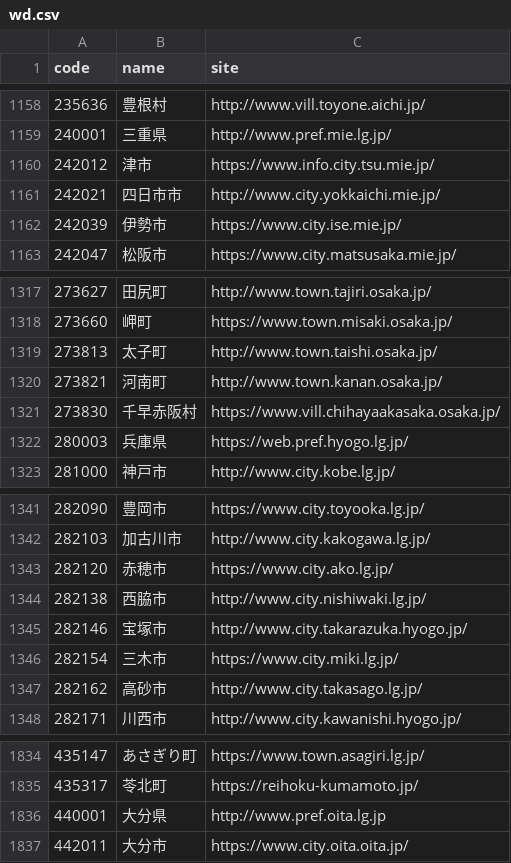
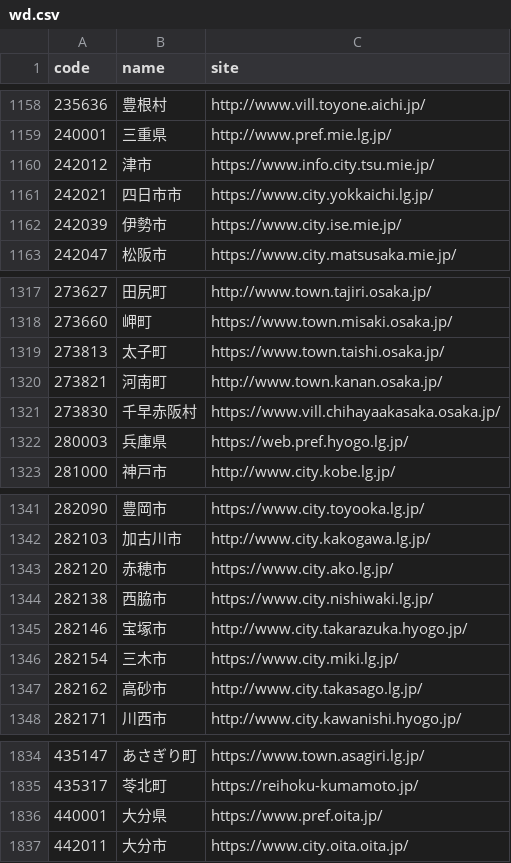
Before and after one commit to hkwi/lgjp_web, a CSV file: docs/wd.csv, drawn as a sheet; only a part is shown, gaps mark what is left out; the diff covers the shown part only.

```diff
--- a/docs/wd.csv
+++ b/docs/wd.csv
@@ -1160,3 +1160,3 @@ code,name,site
 242012,津市,https://www.info.city.tsu.mie.jp/
-242021,四日市市,http://www.city.yokkaichi.mie.jp/
+242021,四日市市,https://www.city.yokkaichi.lg.jp/
 242039,伊勢市,https://www.city.ise.mie.jp/
@@ -1318,3 +1318,3 @@ code,name,site
 273660,岬町,https://www.town.misaki.osaka.jp/
-273813,太子町,http://www.town.taishi.osaka.jp/
+273813,太子町,https://www.town.taishi.osaka.jp/
 273821,河南町,http://www.town.kanan.osaka.jp/
@@ -1343,3 +1343,3 @@ code,name,site
 282120,赤穂市,https://www.city.ako.lg.jp/
-282138,西脇市,http://www.city.nishiwaki.lg.jp/
+282138,西脇市,https://www.city.nishiwaki.lg.jp/
 282146,宝塚市,http://www.city.takarazuka.hyogo.jp/
@@ -1835,3 +1835,3 @@ code,name,site
 435317,苓北町,https://reihoku-kumamoto.jp/
-440001,大分県,http://www.pref.oita.lg.jp
+440001,大分県,https://www.pref.oita.jp/
 442011,大分市,https://www.city.oita.oita.jp/
```
Also changed, not shown: 6 edited cells elsewhere in this file, 3 other files.
